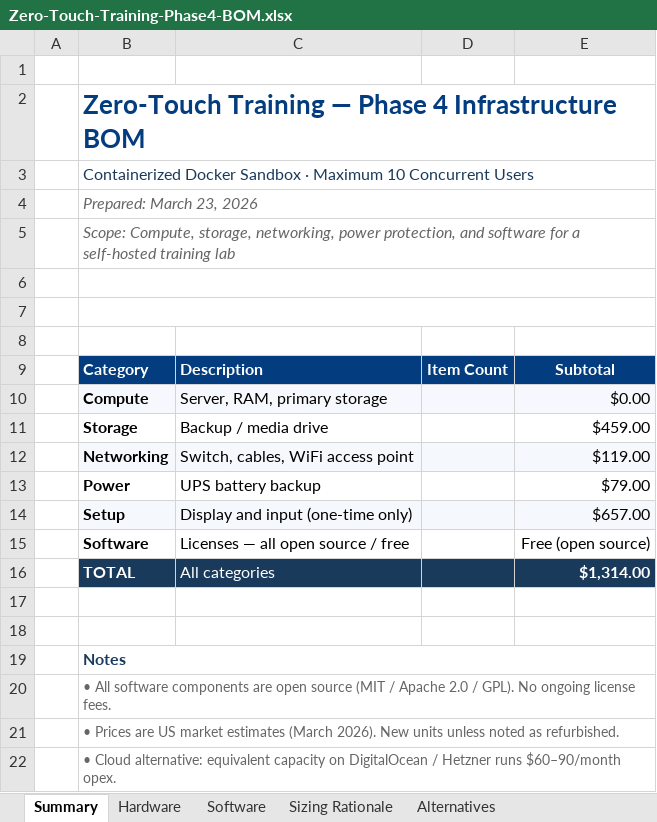
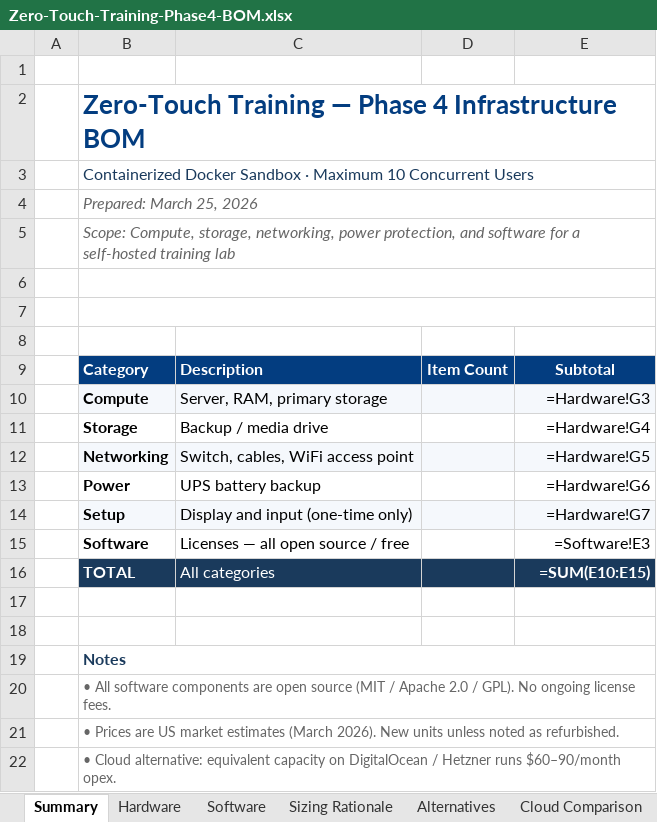
Before and after one commit to parkercombes/zero-touch-training, an Excel workbook: docs/Zero-Touch-Training-Phase4-BOM.xlsx, sheet Summary, drawn as a sheet; only a part is shown; values as stored, in another font and other column widths than the file's, no borders; formulas without a stored value are shown as written; the diff names each change by its address in the sheet, - before the commit and + after, or states it on an @@ line.

Commit message:
Add Fiori UX mocks, cloud BOM sheet, and exec summary v4
- Executive Summary rebuilt (v4): new flow with Competitive Landscape
  at section 3, learner journey narrative, mechanics compact table,
  Overview Video as Surface 0 in UX section, Market Opportunity expanded
- game-engine-spec.md: new doc housing full mechanics rationale,
  scenario JSON schema, level detail, and state schema
- design-decisions.md: new doc tracking 6 open UX decisions (DDR-001 to DDR-006)
- Phase 4 BOM: added Cloud Comparison sheet (monthly cost + 3-yr TCO
  for AWS, Azure, GCP, DigitalOcean, Hetzner vs local hardware)
- fiori-launchpad-mock.html: tile badge system mock (gray/amber/green
  states, popover with level progress track)
- fiori-in-app-panel-mock.html: in-app FAB + slide-in training panel
  mock (Help Now / Practice modes, live MIGO form alongside panel)
- index.html: landing page UX redesign (two-mode entry, situation cards,
  plain-language titles, difficulty badges, level progress dots)

```diff
--- a/docs/Zero-Touch-Training-Phase4-BOM.xlsx (sheet Summary)
+++ b/docs/Zero-Touch-Training-Phase4-BOM.xlsx (sheet Summary)
+sheet tab: Cloud Comparison
-B4: Prepared: March 23, 2026
+B4: Prepared: March 25, 2026
-E10: $0.00
+E10: =Hardware!G3
-E11: $459.00
+E11: =Hardware!G4
-E12: $119.00
+E12: =Hardware!G5
-E13: $79.00
+E13: =Hardware!G6
-E14: $657.00
+E14: =Hardware!G7
-E15: Free (open source)
+E15: =Software!E3
-E16: $1,314.00
+E16: =SUM(E10:E15)
```
Also changed, not shown: sheet Hardware, sheet Sizing Rationale, sheet Software, sheet Alternatives, 6 other files.
